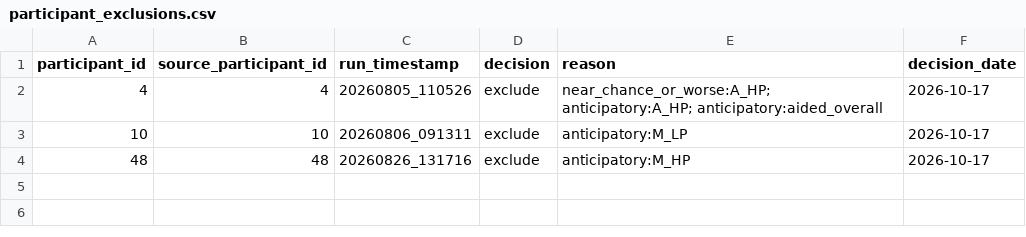
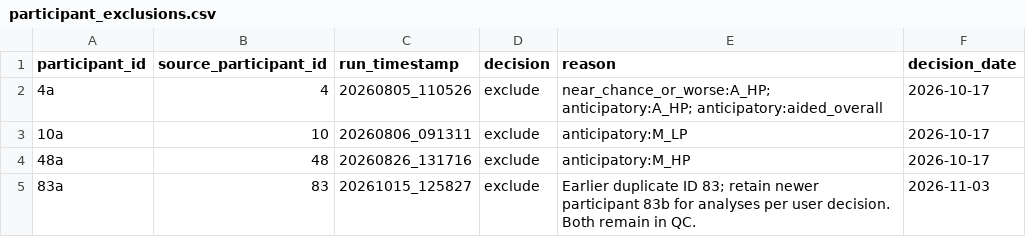
Before and after one commit to russell-j-boag/pygame_virus, a CSV file: config/participant_exclusions.csv, drawn as a sheet.

```diff
--- a/config/participant_exclusions.csv
+++ b/config/participant_exclusions.csv
@@ -1,4 +1,5 @@
 participant_id,source_participant_id,run_timestamp,decision,reason,decision_date
-4,4,20260805_110526,exclude,near_chance_or_worse:A_HP; anticipatory:A_HP; anticipatory:aided_overall,2026-10-17
-10,10,20260806_091311,exclude,anticipatory:M_LP,2026-10-17
-48,48,20260826_131716,exclude,anticipatory:M_HP,2026-10-17
+4a,4,20260805_110526,exclude,near_chance_or_worse:A_HP; anticipatory:A_HP; anticipatory:aided_overall,2026-10-17
+10a,10,20260806_091311,exclude,anticipatory:M_LP,2026-10-17
+48a,48,20260826_131716,exclude,anticipatory:M_HP,2026-10-17
+83a,83,20261015_125827,exclude,Earlier duplicate ID 83; retain newer participant 83b for analyses per user decision. Both remain in QC.,2026-11-03
```
Also changed, not shown: config/hypothesis_figures.csv, config/participant_identity_corrections.csv, 24 other files.
